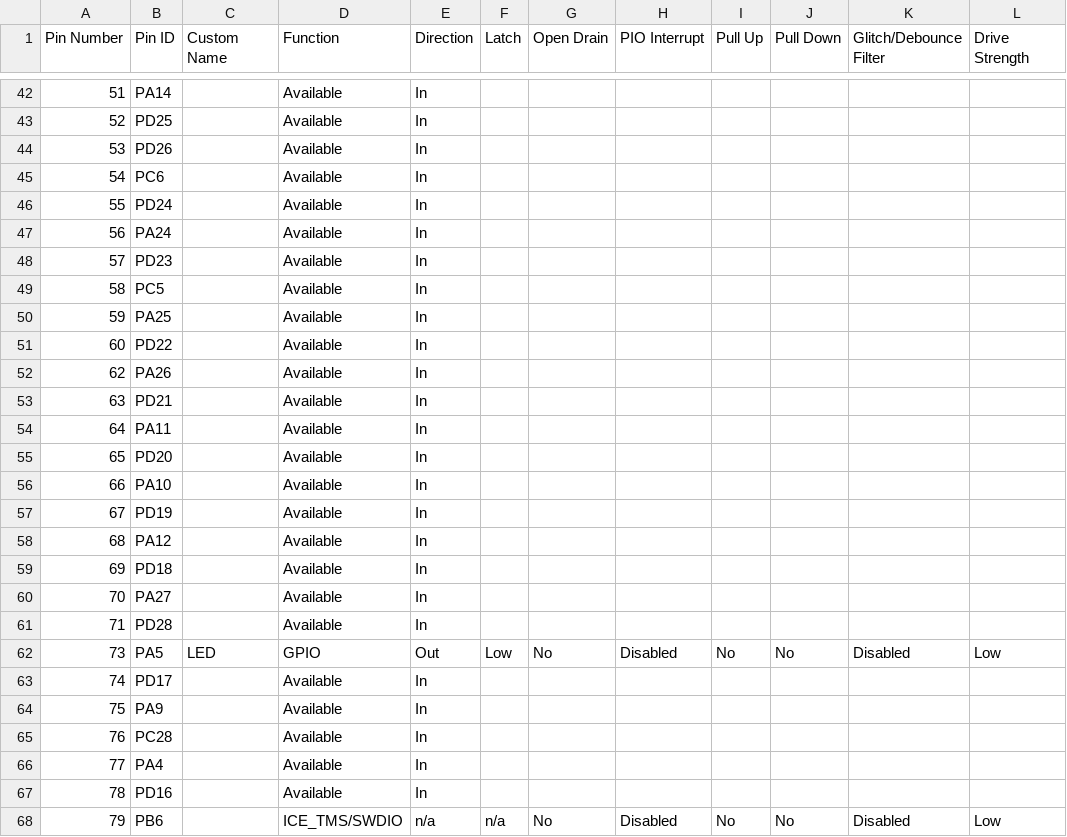
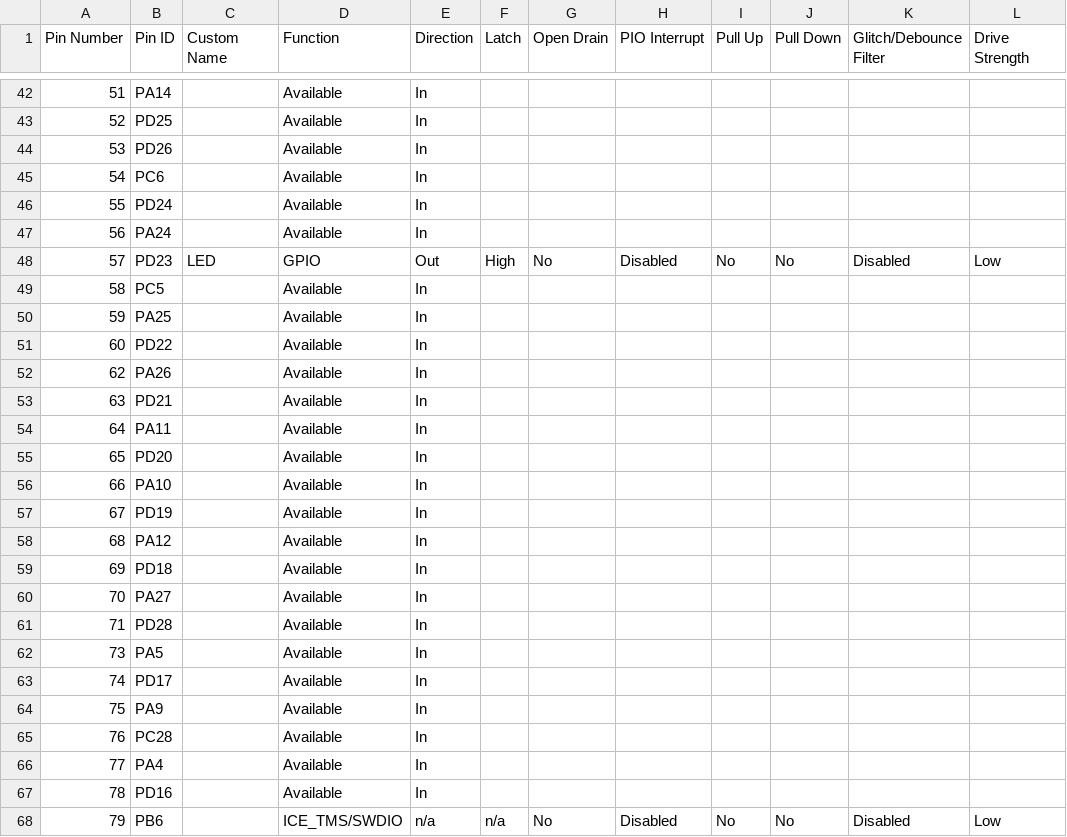
Before and after one commit to Microchip-MPLAB-Harmony/csp_apps_pic32cz_ca70, a CSV file: apps/efc/flash_read_write/firmware/src/config/pic32cz_ca70_curiosity_ultra/pin_configurations.csv, drawn as a sheet; only a part is shown, gaps mark what is left out.

Commit message:
[EFC] Regenerated demo for efc__flash_read_write__firmware__pic32cz_ca70_curiosity_ultra.X
MH3-100386

```diff
--- a/apps/efc/flash_read_write/firmware/src/config/pic32cz_ca70_curiosity_ultra/pin_configurations.csv
+++ b/apps/efc/flash_read_write/firmware/src/config/pic32cz_ca70_curiosity_ultra/pin_configurations.csv
@@ -47,3 +47,3 @@
 56,PA24,,Available,In,,,,,,,
-57,PD23,,Available,In,,,,,,,
+57,PD23,LED,GPIO,Out,High,No,Disabled,No,No,Disabled,Low
 58,PC5,,Available,In,,,,,,,
@@ -61,3 +61,3 @@
 71,PD28,,Available,In,,,,,,,
-73,PA5,LED,GPIO,Out,Low,No,Disabled,No,No,Disabled,Low
+73,PA5,,Available,In,,,,,,,
 74,PD17,,Available,In,,,,,,,
```
Also changed, not shown: 15 other files.
